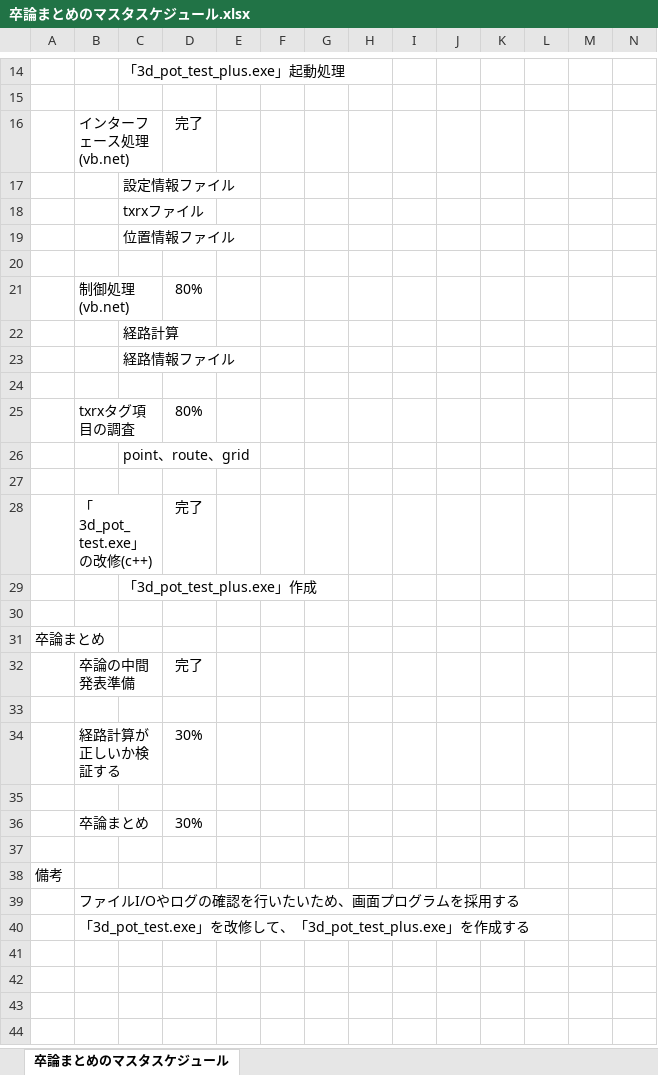
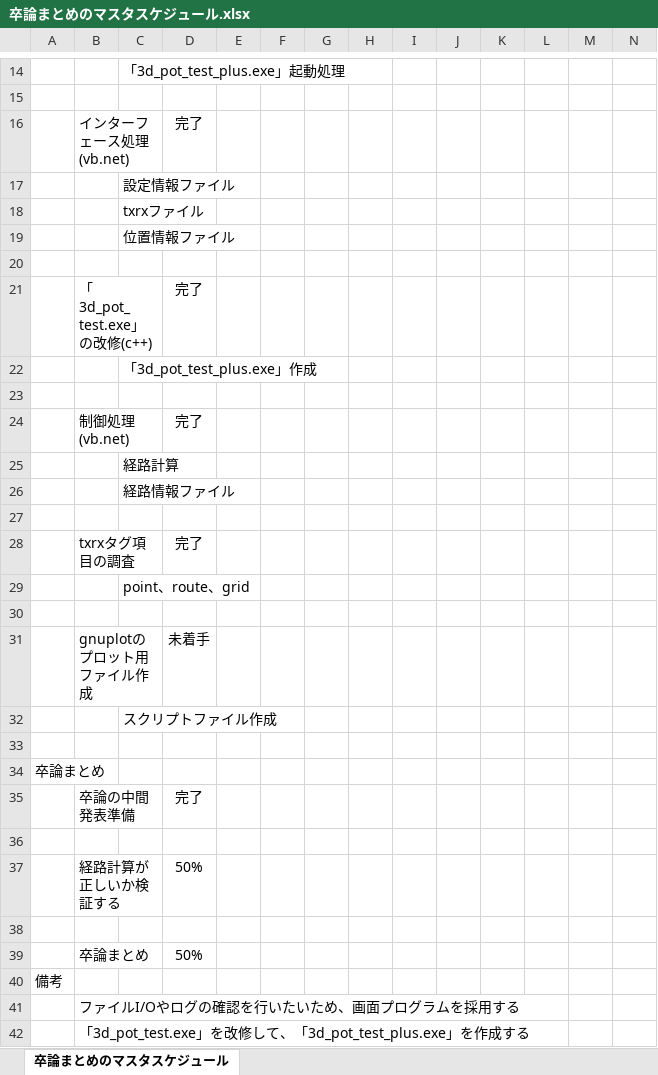
Before and after one commit to x-310/Circling-Drones, an Excel workbook: Doc/卒論まとめのマスタスケジュール.xlsx, sheet 卒論まとめのマスタスケジュール, drawn as a sheet; only a part is shown, gaps mark what is left out; values as stored, in another font and other column widths than the file's, no borders; charts and pictures not drawn; removed rows and columns are numbered as before the commit, all else as after; rows hold the shown columns only; the diff names each change by its address in the sheet, - before the commit and + after, or states it on an @@ line.

```diff
--- a/Doc/卒論まとめのマスタスケジュール.xlsx (sheet 卒論まとめのマスタスケジュール)
+++ b/Doc/卒論まとめのマスタスケジュール.xlsx (sheet 卒論まとめのマスタスケジュール)
@@ row 28 moved to row 21: 「3d_pot_test.exe」の改修(c++) @@
+row 22:  |  | 「3d_pot_test_plus.exe」作成
-row 23:  | 制御処理(vb.net) |  | 80%
+row 23: (empty)
+row 24:  | 制御処理(vb.net) |  | 完了
-D28: 80%
+D28: 完了
+row 31:  | gnuplotのプロット用ファイル作成 |  | 未着手
-C32: 「3d_pot_test_plus.exe」作成
+C32: スクリプトファイル作成
-D37: 30%
+D37: 50%
-row 36:  | 卒論まとめ |  | 30%
-row 39: (empty)
+row 39:  | 卒論まとめ |  | 50%
```
Also changed, not shown: charts or pictures, Doc/CirclingDrones処理フロー.xlsx, Doc/モジュール説明.xlsx, 13 other files.
